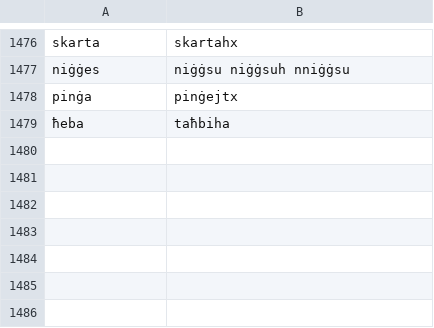
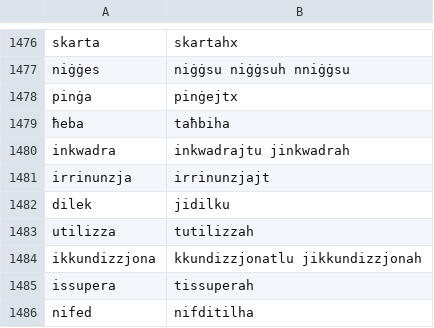
Before and after one commit to zavanton123/tayra-languages, a TSV file: tools/courses/mt/extra_forms.tsv, drawn as a sheet; only a part is shown, gaps mark what is left out; the diff names each change by its address in the sheet, - before the commit and + after, or states it on an @@ line.

Commit message:
Add Maltese forms for 5400

```diff
--- a/tools/courses/mt/extra_forms.tsv
+++ b/tools/courses/mt/extra_forms.tsv
+row 1480: inkwadra | inkwadrajtu jinkwadrah
+row 1481: irrinunzja | irrinunzjajt
+row 1482: dilek | jidilku
+row 1483: utilizza | tutilizzah
+row 1484: ikkundizzjona | kkundizzjonatlu jikkundizzjonah
+row 1485: issupera | tissuperah
+row 1486: nifed | nifditilha
```
